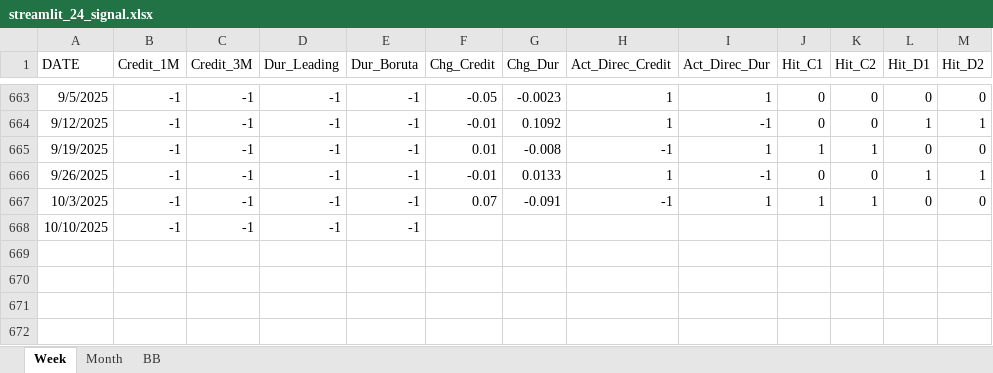
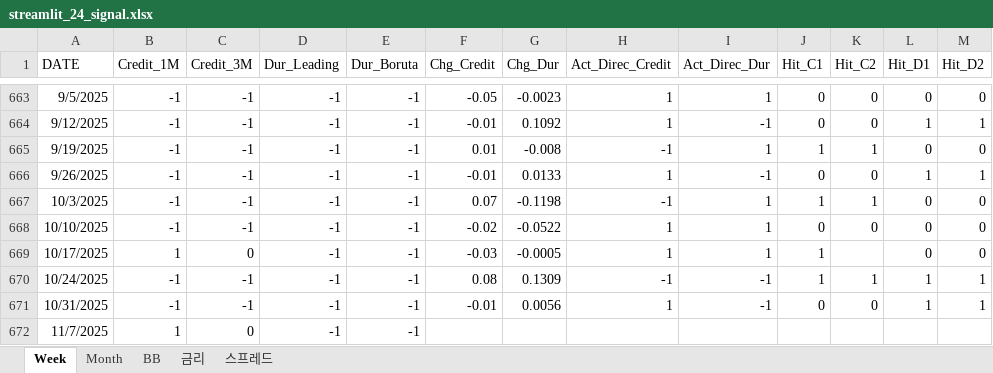
Before and after one commit to wogus337/quantamental, an Excel workbook: data/streamlit_24_signal.xlsx, sheet Week, drawn as a sheet; only a part is shown, gaps mark what is left out; values as stored, in another font and other column widths than the file's, no borders; the diff names each change by its address in the sheet, - before the commit and + after, or states it on an @@ line.

```diff
--- a/data/streamlit_24_signal.xlsx (sheet Week)
+++ b/data/streamlit_24_signal.xlsx (sheet Week)
+sheet tab: 금리
+sheet tab: 스프레드
-G667 (Chg_Dur): -0.091
+G667 (Chg_Dur): -0.1198
-F668 (Chg_Credit): (empty)
+F668 (Chg_Credit): -0.02
-G668 (Chg_Dur): (empty)
+G668 (Chg_Dur): -0.0522
-H668 (Act_Direc_Credit): (empty)
+H668 (Act_Direc_Credit): 1
-I668 (Act_Direc_Dur): (empty)
+I668 (Act_Direc_Dur): 1
-J668 (Hit_C1): (empty)
+J668 (Hit_C1): 0
-K668 (Hit_C2): (empty)
+K668 (Hit_C2): 0
-L668 (Hit_D1): (empty)
+L668 (Hit_D1): 0
-M668 (Hit_D2): (empty)
+M668 (Hit_D2): 0
+row 669: 10/17/2025 | 1 | 0 | -1 | -1 | -0.03 | -0.0005 | 1 | 1 | 1 |  | 0 | 0
+row 670: 10/24/2025 | -1 | -1 | -1 | -1 | 0.08 | 0.1309 | -1 | -1 | 1 | 1 | 1 | 1
+row 671: 10/31/2025 | -1 | -1 | -1 | -1 | -0.01 | 0.0056 | 1 | -1 | 0 | 0 | 1 | 1
+row 672: 11/7/2025 | 1 | 0 | -1 | -1
```
Also changed, not shown: sheet BB, sheet Month, charts or pictures, data/streamlit_24_allocation.xlsx, data/streamlit_24_sim.xlsx, 6 other files.
